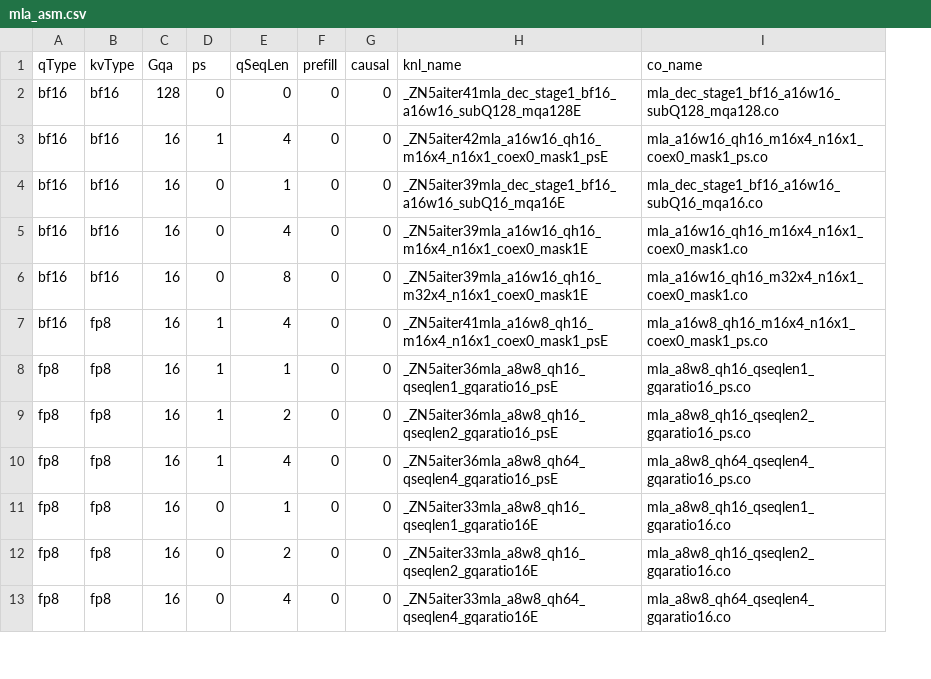
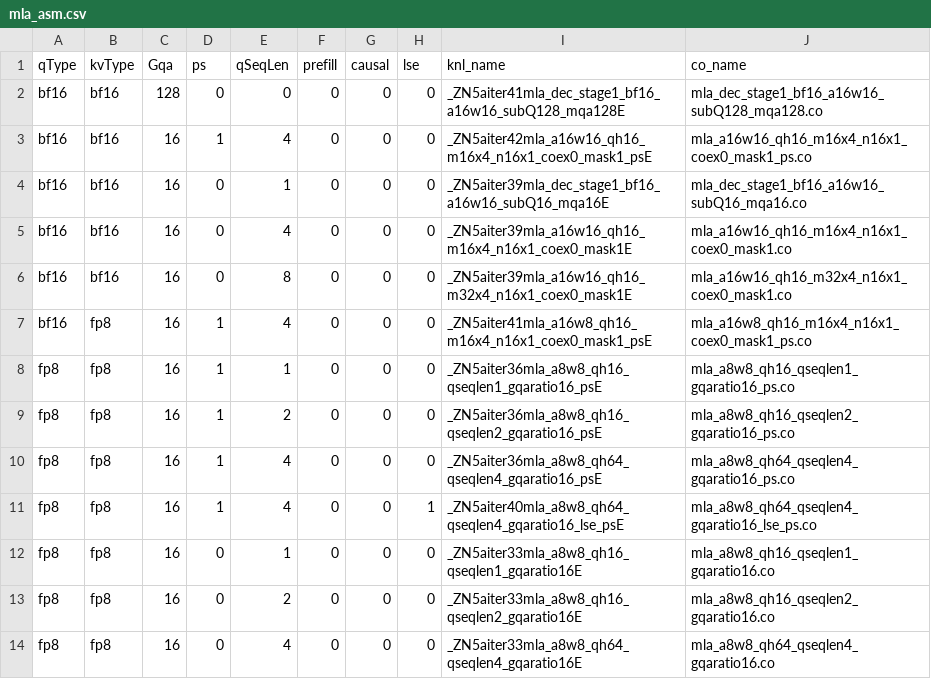
Before and after one commit to lucas-santos-amd/aiter, a CSV file: hsa/gfx950/mla/mla_asm.csv, drawn as a sheet; only a part is shown; the diff names each change by its address in the sheet, - before the commit and + after, or states it on an @@ line.

```diff
--- a/hsa/gfx950/mla/mla_asm.csv
+++ b/hsa/gfx950/mla/mla_asm.csv
+column H (lse), rows 2-10: all 0; rows 12-14: all 0
+row 11: fp8 | fp8 | 16 | 1 | 4 | 0 | 0 | 1 | _ZN5aiter40mla_a8w8_qh64_qseqlen4_gqaratio16_lse_psE | mla_a8w8_qh64_qseqlen4_gqaratio16_lse_ps.co
```
Also changed, not shown: hsa/gfx942/mla/mla_asm.csv, 5 other files.
